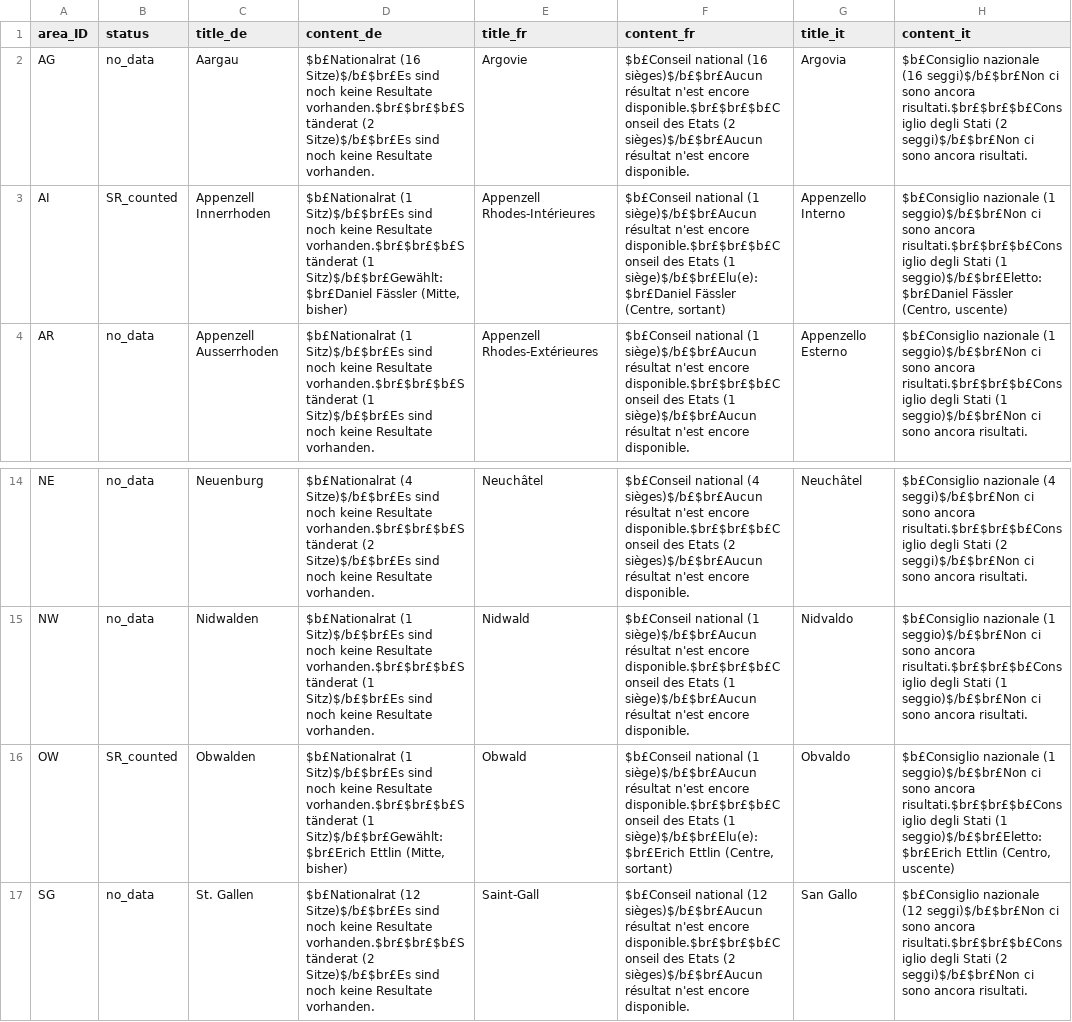
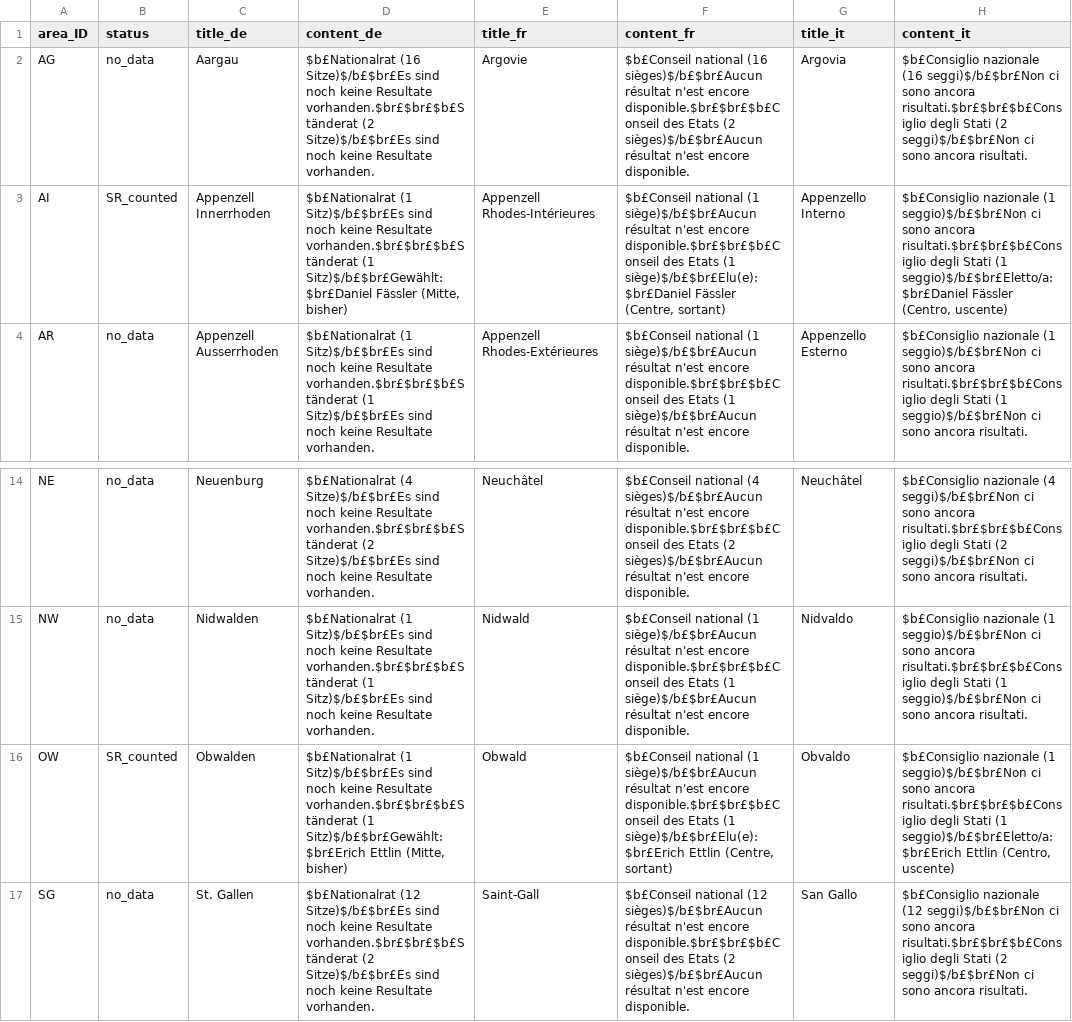
Before and after one commit to awp-finanznachrichten/sda_eidgenoessische_wahlen_datafeed, a CSV file: Output/ergebnisse_kantone_uebersicht.csv, drawn as a sheet; only a part is shown, gaps mark what is left out.

```diff
--- a/Output/ergebnisse_kantone_uebersicht.csv
+++ b/Output/ergebnisse_kantone_uebersicht.csv
@@ -2,3 +2,3 @@
 "AG","no_data","Aargau","$b£Nationalrat (16 Sitze)$/b£$br£Es sind noch keine Resultate vorhanden.$br£$br£$b£Ständerat (2 Sitze)$/b£$br£Es sind noch keine Resultate vorhanden.","Argovie","$b£Conseil national (16 sièges)$/b£$br£Aucun résultat n'est encore disponible.$br£$br£$b£Conseil des Etats (2 sièges)$/b£$br£Aucun résultat n'est encore disponible.","Argovia","$b£Consiglio nazionale (16 seggi)$/b£$br£Non ci sono ancora risultati.$br£$br£$b£Consiglio degli Stati (2 seggi)$/b£$br£Non ci sono ancora risultati."
-"AI","SR_counted","Appenzell Innerrhoden","$b£Nationalrat (1 Sitz)$/b£$br£Es sind noch keine Resultate vorhanden.$br£$br£$b£Ständerat (1 Sitz)$/b£$br£Gewählt:$br£Daniel Fässler (Mitte, bisher)","Appenzell Rhodes-Intérieures","$b£Conseil national (1 siège)$/b£$br£Aucun résultat n'est encore disponible.$br£$br£$b£Conseil des Etats (1 siège)$/b£$br£Elu(e):$br£Daniel Fässler (Centre, sortant)","Appenzello Interno","$b£Consiglio nazionale (1 seggio)$/b£$br£Non ci sono ancora risultati.$br£$br£$b£Consiglio degli Stati (1 seggio)$/b£$br£Eletto:$br£Daniel Fässler (Centro, uscente)"
+"AI","SR_counted","Appenzell Innerrhoden","$b£Nationalrat (1 Sitz)$/b£$br£Es sind noch keine Resultate vorhanden.$br£$br£$b£Ständerat (1 Sitz)$/b£$br£Gewählt:$br£Daniel Fässler (Mitte, bisher)","Appenzell Rhodes-Intérieures","$b£Conseil national (1 siège)$/b£$br£Aucun résultat n'est encore disponible.$br£$br£$b£Conseil des Etats (1 siège)$/b£$br£Elu(e):$br£Daniel Fässler (Centre, sortant)","Appenzello Interno","$b£Consiglio nazionale (1 seggio)$/b£$br£Non ci sono ancora risultati.$br£$br£$b£Consiglio degli Stati (1 seggio)$/b£$br£Eletto/a:$br£Daniel Fässler (Centro, uscente)"
 "AR","no_data","Appenzell Ausserrhoden","$b£Nationalrat (1 Sitz)$/b£$br£Es sind noch keine Resultate vorhanden.$br£$br£$b£Ständerat (1 Sitz)$/b£$br£Es sind noch keine Resultate vorhanden.","Appenzell Rhodes-Extérieures","$b£Conseil national (1 siège)$/b£$br£Aucun résultat n'est encore disponible.$br£$br£$b£Conseil des Etats (1 siège)$/b£$br£Aucun résultat n'est encore disponible.","Appenzello Esterno","$b£Consiglio nazionale (1 seggio)$/b£$br£Non ci sono ancora risultati.$br£$br£$b£Consiglio degli Stati (1 seggio)$/b£$br£Non ci sono ancora risultati."
@@ -15,3 +15,3 @@
 "NW","no_data","Nidwalden","$b£Nationalrat (1 Sitz)$/b£$br£Es sind noch keine Resultate vorhanden.$br£$br£$b£Ständerat (1 Sitz)$/b£$br£Es sind noch keine Resultate vorhanden.","Nidwald","$b£Conseil national (1 siège)$/b£$br£Aucun résultat n'est encore disponible.$br£$br£$b£Conseil des Etats (1 siège)$/b£$br£Aucun résultat n'est encore disponible.","Nidvaldo","$b£Consiglio nazionale (1 seggio)$/b£$br£Non ci sono ancora risultati.$br£$br£$b£Consiglio degli Stati (1 seggio)$/b£$br£Non ci sono ancora risultati."
-"OW","SR_counted","Obwalden","$b£Nationalrat (1 Sitz)$/b£$br£Es sind noch keine Resultate vorhanden.$br£$br£$b£Ständerat (1 Sitz)$/b£$br£Gewählt:$br£Erich Ettlin (Mitte, bisher)","Obwald","$b£Conseil national (1 siège)$/b£$br£Aucun résultat n'est encore disponible.$br£$br£$b£Conseil des Etats (1 siège)$/b£$br£Elu(e):$br£Erich Ettlin (Centre, sortant)","Obvaldo","$b£Consiglio nazionale (1 seggio)$/b£$br£Non ci sono ancora risultati.$br£$br£$b£Consiglio degli Stati (1 seggio)$/b£$br£Eletto:$br£Erich Ettlin (Centro, uscente)"
+"OW","SR_counted","Obwalden","$b£Nationalrat (1 Sitz)$/b£$br£Es sind noch keine Resultate vorhanden.$br£$br£$b£Ständerat (1 Sitz)$/b£$br£Gewählt:$br£Erich Ettlin (Mitte, bisher)","Obwald","$b£Conseil national (1 siège)$/b£$br£Aucun résultat n'est encore disponible.$br£$br£$b£Conseil des Etats (1 siège)$/b£$br£Elu(e):$br£Erich Ettlin (Centre, sortant)","Obvaldo","$b£Consiglio nazionale (1 seggio)$/b£$br£Non ci sono ancora risultati.$br£$br£$b£Consiglio degli Stati (1 seggio)$/b£$br£Eletto/a:$br£Erich Ettlin (Centro, uscente)"
 "SG","no_data","St. Gallen","$b£Nationalrat (12 Sitze)$/b£$br£Es sind noch keine Resultate vorhanden.$br£$br£$b£Ständerat (2 Sitze)$/b£$br£Es sind noch keine Resultate vorhanden.","Saint-Gall","$b£Conseil national (12 sièges)$/b£$br£Aucun résultat n'est encore disponible.$br£$br£$b£Conseil des Etats (2 sièges)$/b£$br£Aucun résultat n'est encore disponible.","San Gallo","$b£Consiglio nazionale (12 seggi)$/b£$br£Non ci sono ancora risultati.$br£$br£$b£Consiglio degli Stati (2 seggi)$/b£$br£Non ci sono ancora risultati."
```
Also changed, not shown: 16 other files.
